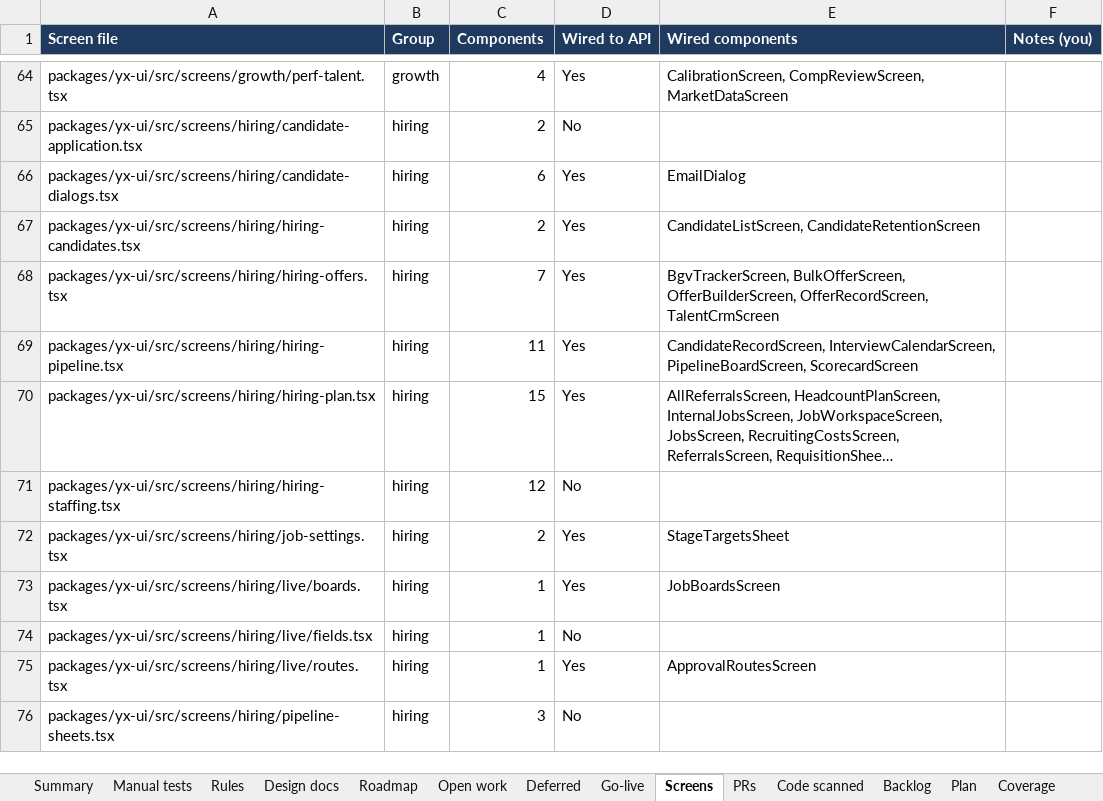
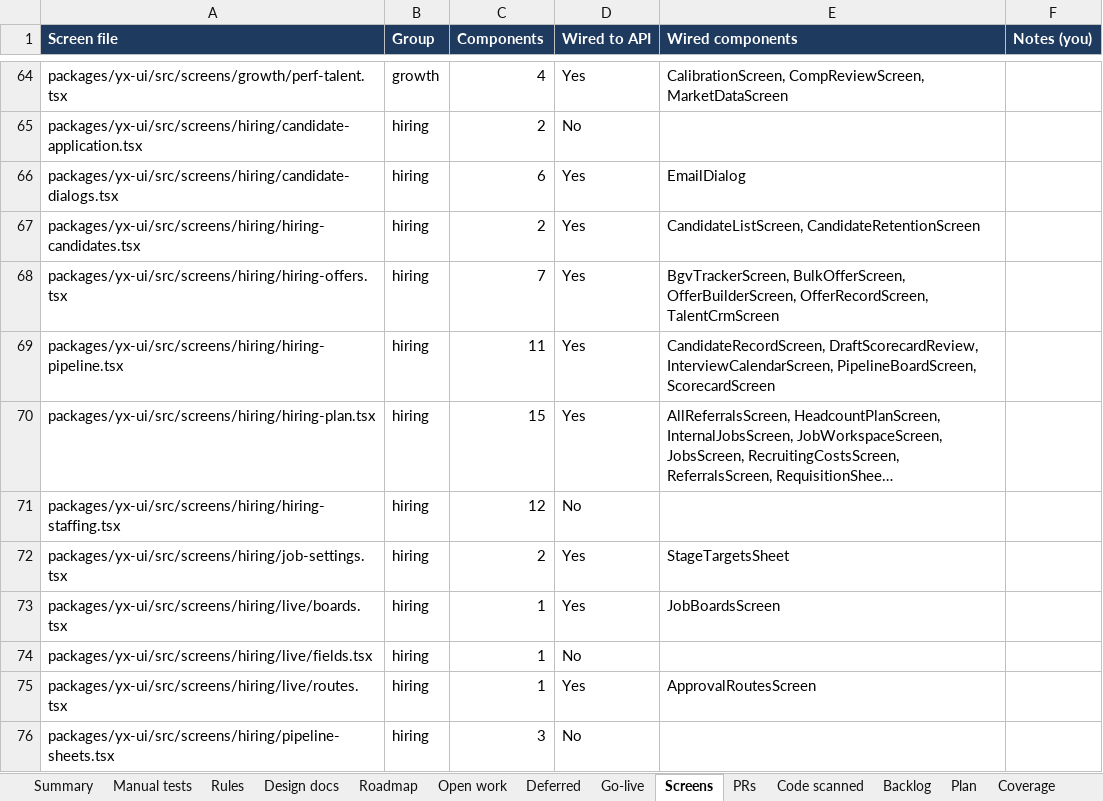
Before and after one commit to hari9495/exam-app, an Excel workbook: docs/yukthix/tracker/YukthiX-Tracker.xlsx, sheet Screens, drawn as a sheet; only a part is shown, gaps mark what is left out; long unchanged cells end in …; values as stored, in another font and other column widths than the file's, no borders; conditional formats not drawn; the diff names each change by its address in the sheet, - before the commit and + after, or states it on an @@ line.

```diff
--- a/docs/yukthix/tracker/YukthiX-Tracker.xlsx (sheet Screens)
+++ b/docs/yukthix/tracker/YukthiX-Tracker.xlsx (sheet Screens)
-E69 (Wired components): CandidateRecordScreen, InterviewCalendarScreen, PipelineBoardScreen,…
+E69 (Wired components): CandidateRecordScreen, DraftScorecardReview, InterviewCalendarScreen, PipelineBoardScreen,…
```
Also changed, not shown: sheet Manual tests, sheet Summary, sheet Code scanned, 4 other files.
